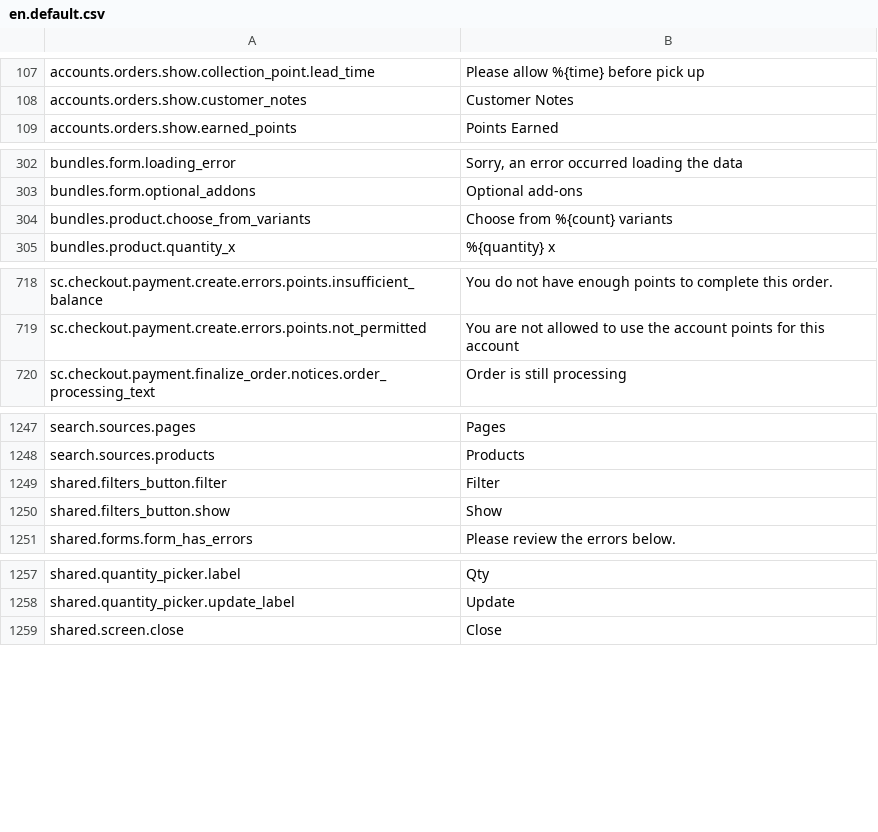
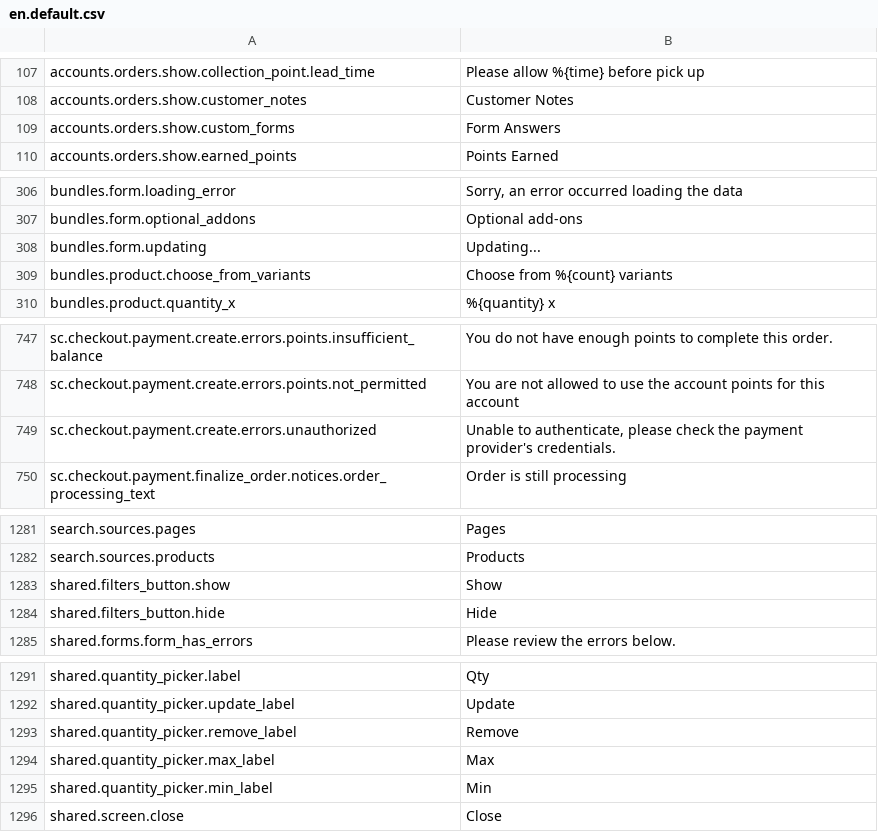
Before and after one commit to GetStoreConnect/base-theme, a CSV file: translations/en.default.csv, drawn as a sheet; only a part is shown, gaps mark what is left out; removed rows and columns are numbered as before the commit, all else as after; the diff covers the shown part only; the diff names each change by its address in the sheet, - before the commit and + after, or states it on an @@ line.

```diff
--- a/translations/en.default.csv
+++ b/translations/en.default.csv
+row 109: accounts.orders.show.custom_forms | Form Answers
+row 308: bundles.form.updating | Updating...
+row 749: sc.checkout.payment.create.errors.unauthorized | Unable to authenticate, please check the payment provider's credentials.
-row 1249: shared.filters_button.filter | Filter
+row 1284: shared.filters_button.hide | Hide
+row 1293: shared.quantity_picker.remove_label | Remove
+row 1294: shared.quantity_picker.max_label | Max
+row 1295: shared.quantity_picker.min_label | Min
```
Also changed, not shown: 32 added rows and 1 removed row elsewhere in this file.
